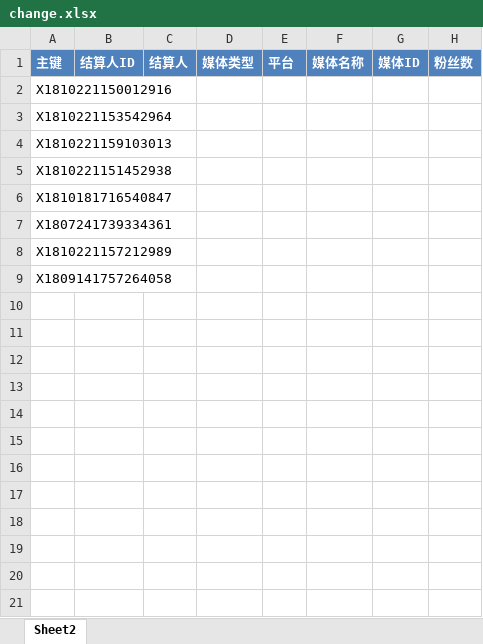
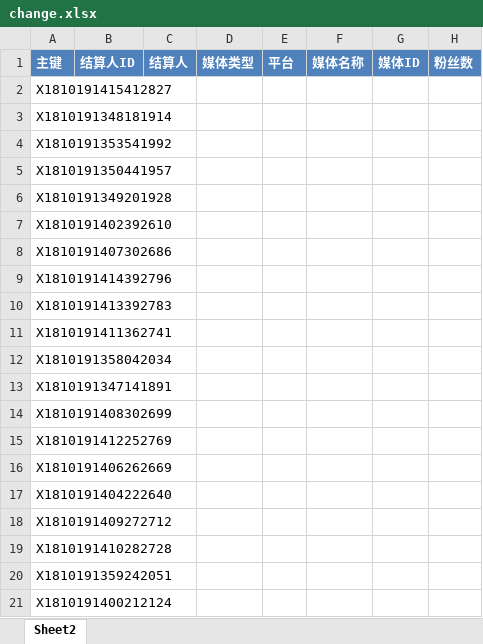
Before and after one commit to radtek/AdaSystem, an Excel workbook: Ada.Web/upload/change.xlsx, sheet Sheet2, drawn as a sheet; only a part is shown; values as stored, in another font and other column widths than the file's, no borders; conditional formats not drawn; rows hold the shown columns only; the diff covers the shown part only; the diff names each change by its address in the sheet, - before the commit and + after, or states it on an @@ line.

```diff
--- a/Ada.Web/upload/change.xlsx (sheet Sheet2)
+++ b/Ada.Web/upload/change.xlsx (sheet Sheet2)
-A2: X1810221150012916
+A2: X1810191415412827
-A3: X1810221153542964
+A3: X1810191348181914
-A4: X1810221159103013
+A4: X1810191353541992
-A5: X1810221151452938
+A5: X1810191350441957
-A6: X1810181716540847
+A6: X1810191349201928
-A7: X1807241739334361
+A7: X1810191402392610
-A8: X1810221157212989
+A8: X1810191407302686
-A9: X1809141757264058
+A9: X1810191414392796
+row 10: X1810191413392783
+row 11: X1810191411362741
+row 12: X1810191358042034
+row 13: X1810191347141891
+row 14: X1810191408302699
+row 15: X1810191412252769
+row 16: X1810191406262669
+row 17: X1810191404222640
+row 18: X1810191409272712
+row 19: X1810191410282728
+row 20: X1810191359242051
+row 21: X1810191400212124
```
Also changed, not shown: 205 added rows elsewhere in this sheet, 10 other files.
